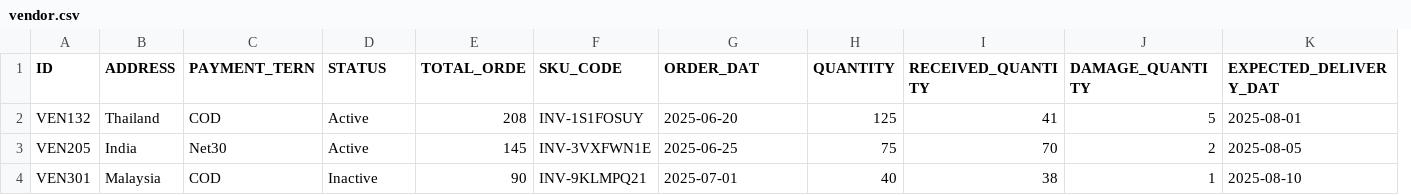
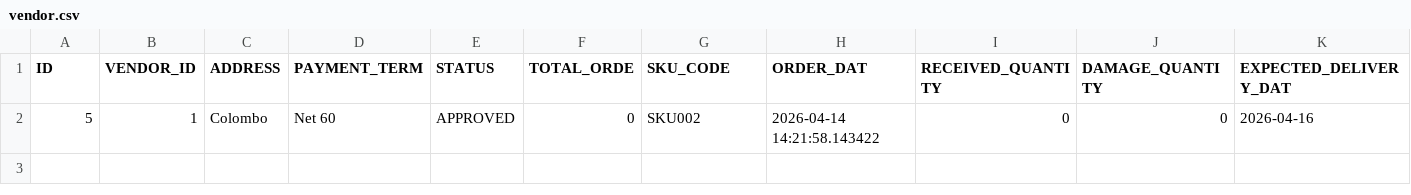
Before and after one commit to JulanaPremasekara/IVMS-AI, a CSV file: vendor.csv, drawn as a sheet; only a part is shown; removed rows and columns are numbered as before the commit, all else as after; rows hold the shown columns only; the diff names each change by its address in the sheet, - before the commit and + after, or states it on an @@ line.

```diff
--- a/vendor.csv
+++ b/vendor.csv
+column B (VENDOR_ID), empty
-column C (PAYMENT_TERN), empty
+column D (PAYMENT_TERM), empty
-column H (QUANTITY), empty
-row 2: VEN132 | Thailand | COD | Active | 208 | INV-1S1FOSUY | 2025-06-20 | 125 | 41 | 5 | 2025-08-01
-row 3: VEN205 | India | Net30 | Active | 145 | INV-3VXFWN1E | 2025-06-25 | 75 | 70 | 2 | 2025-08-05
-row 4: VEN301 | Malaysia | COD | Inactive | 90 | INV-9KLMPQ21 | 2025-07-01 | 40 | 38 | 1 | 2025-08-10
+row 2: 5 | 1 | Colombo | Net 60 | APPROVED | 0 | SKU002 | 2026-04-14 14:21:58.143422 | 0 | 0 | 2026-04-16
```
Also changed, not shown: inventory.csv, 4 other files.
